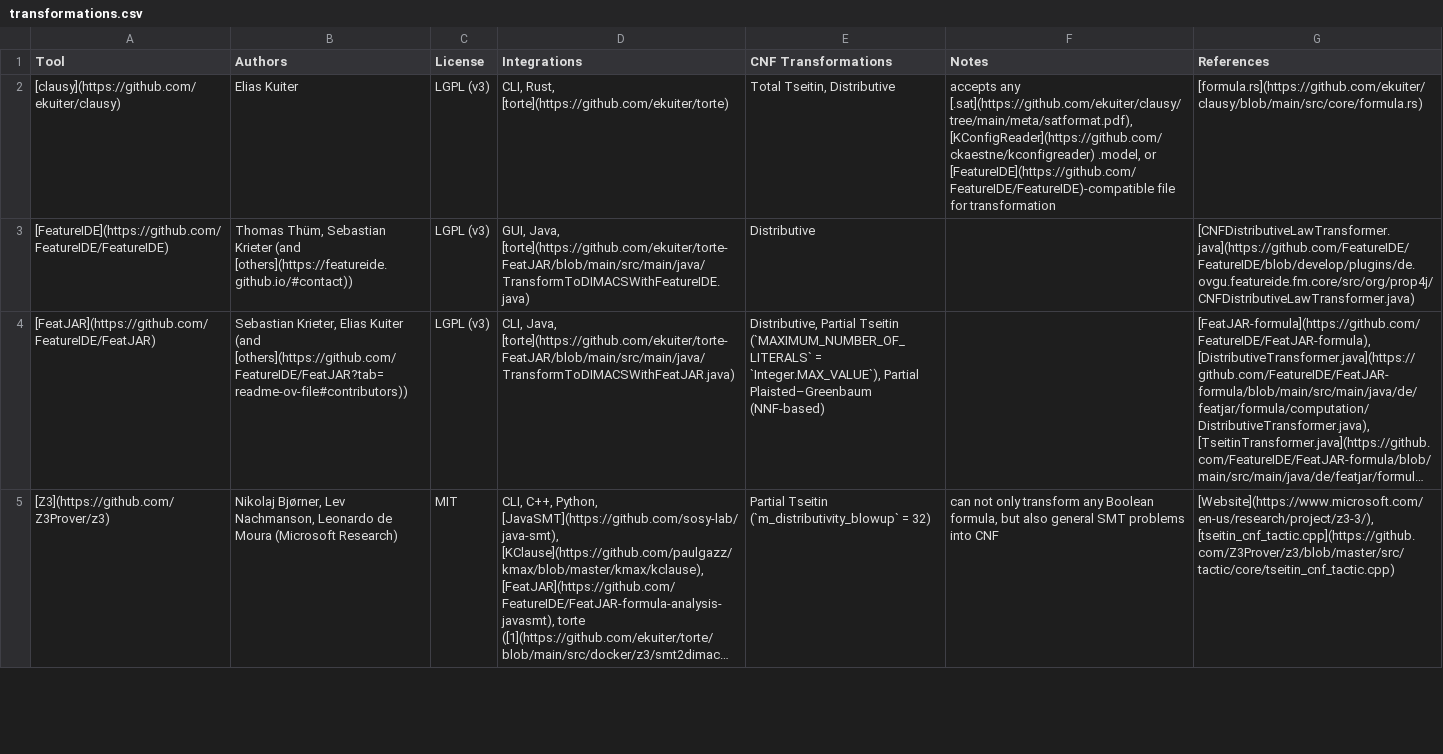
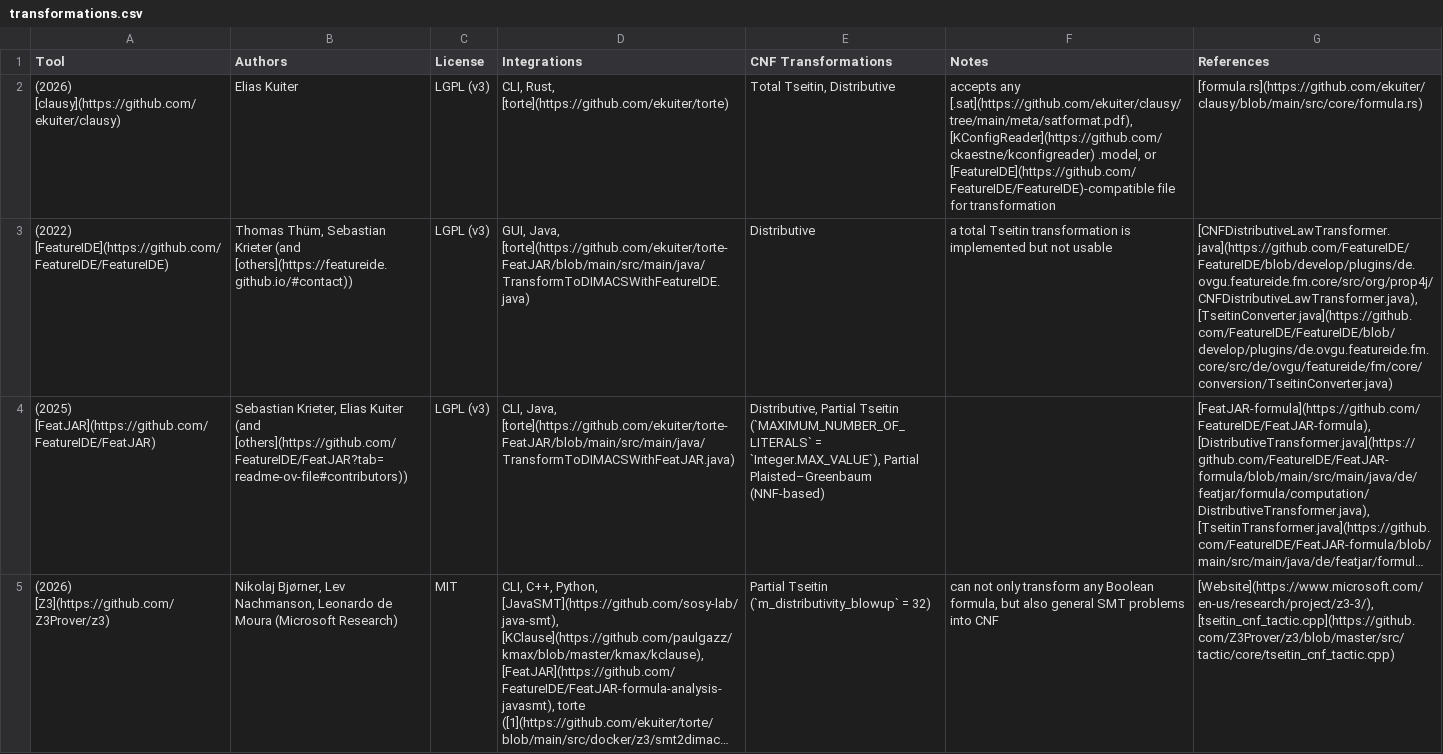
Before and after one commit to ekuiter/torte-research, a CSV file: data/transformations.csv, drawn as a sheet; only a part is shown; long unchanged cells end in …; the diff covers the shown part only; the diff names each change by its address in the sheet, - before the commit and + after, or states it on an @@ line.

```diff
--- a/data/transformations.csv
+++ b/data/transformations.csv
-A2 (Tool): [clausy](https://github.com/ekuiter/clausy)
+A2 (Tool): (2026) [clausy](https://github.com/ekuiter/clausy)
-A3 (Tool): [FeatureIDE](https://github.com/FeatureIDE/FeatureIDE)
+A3 (Tool): (2022) [FeatureIDE](https://github.com/FeatureIDE/FeatureIDE)
-F3 (Notes): (empty)
+F3 (Notes): a total Tseitin transformation is implemented but not usable
-G3 (References): [CNFDistributiveLawTransformer.java](https://github.com/FeatureIDE/FeatureIDE/blob/develop/plugins/de.ovgu.featureide.fm.core/src/org/prop4j/CNFDistributiveLawTransformer.java)
+G3 (References): [CNFDistributiveLawTransformer.java](https://github.com/FeatureIDE/FeatureIDE/blob/develop/plugins/de.ovgu.featureide.fm.core/src/org/prop4j/CNFDistributiveLawTransformer.java), [TseitinConverter.java](https://github.com/FeatureIDE/FeatureIDE/blob/develop/plugins/de.ovgu.featureide.fm.core/src/de/ovgu/featureide/fm/core/conversion/TseitinConverter.java)
-A4 (Tool): [FeatJAR](https://github.com/FeatureIDE/FeatJAR)
+A4 (Tool): (2025) [FeatJAR](https://github.com/FeatureIDE/FeatJAR)
-A5 (Tool): [Z3](https://github.com/Z3Prover/z3)
+A5 (Tool): (2026) [Z3](https://github.com/Z3Prover/z3)
```
Also changed, not shown: 1 added row and 10 edited cells elsewhere in this file, data/extractors.csv, 1 other file.
